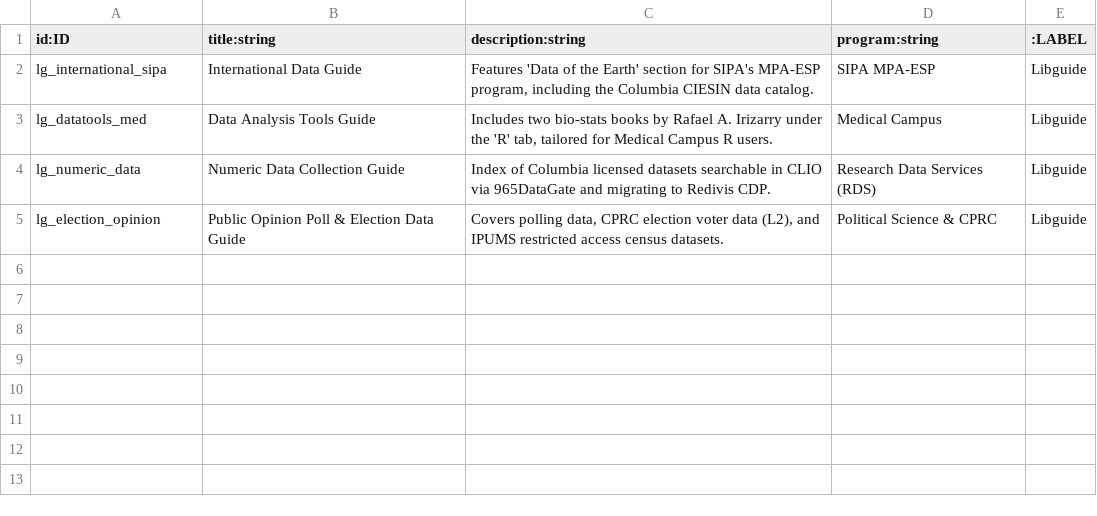
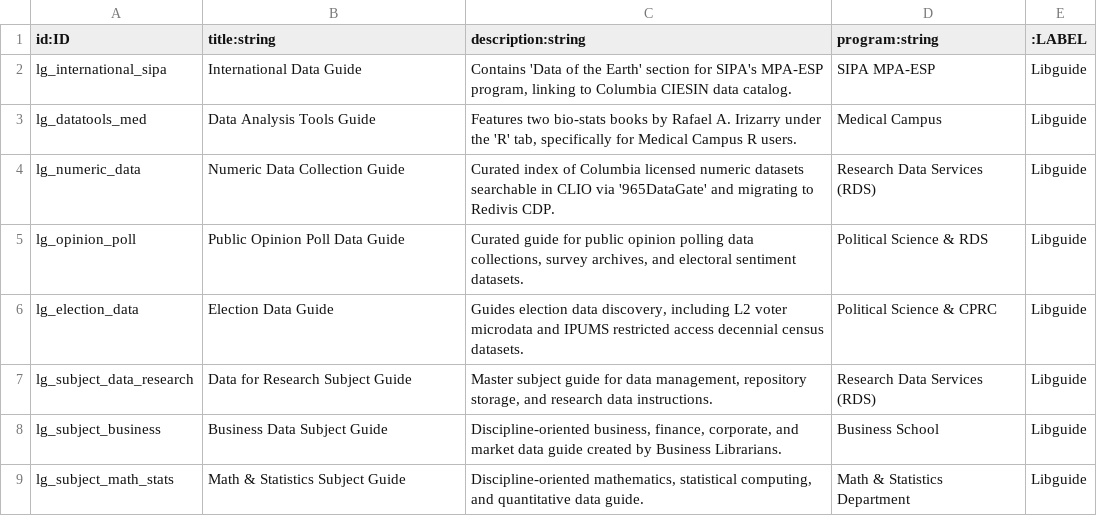
Before and after one commit to iAyon/ColumbiaLibraryDataGraph, a CSV file: data/opencypher/libguides.csv, drawn as a sheet.

Commit message:
Expand Knowledge Graph to 11 datasets and 8 libguides covering all prompt details

```diff
--- a/data/opencypher/libguides.csv
+++ b/data/opencypher/libguides.csv
@@ -1,5 +1,9 @@
 id:ID,title:string,description:string,program:string,:LABEL
-lg_international_sipa,International Data Guide,"Features 'Data of the Earth' section for SIPA's MPA-ESP program, including the Columbia CIESIN data catalog.",SIPA MPA-ESP,Libguide
-lg_datatools_med,Data Analysis Tools Guide,"Includes two bio-stats books by Rafael A. Irizarry under the 'R' tab, tailored for Medical Campus R users.",Medical Campus,Libguide
-lg_numeric_data,Numeric Data Collection Guide,Index of Columbia licensed datasets searchable in CLIO via 965DataGate and migrating to Redivis CDP.,Research Data Services (RDS),Libguide
-lg_election_opinion,Public Opinion Poll & Election Data Guide,"Covers polling data, CPRC election voter data (L2), and IPUMS restricted access census datasets.",Political Science & CPRC,Libguide
+lg_international_sipa,International Data Guide,"Contains 'Data of the Earth' section for SIPA's MPA-ESP program, linking to Columbia CIESIN data catalog.",SIPA MPA-ESP,Libguide
+lg_datatools_med,Data Analysis Tools Guide,"Features two bio-stats books by Rafael A. Irizarry under the 'R' tab, specifically for Medical Campus R users.",Medical Campus,Libguide
+lg_numeric_data,Numeric Data Collection Guide,Curated index of Columbia licensed numeric datasets searchable in CLIO via '965DataGate' and migrating to Redivis CDP.,Research Data Services (RDS),Libguide
+lg_opinion_poll,Public Opinion Poll Data Guide,"Curated guide for public opinion polling data collections, survey archives, and electoral sentiment datasets.",Political Science & RDS,Libguide
+lg_election_data,Election Data Guide,"Guides election data discovery, including L2 voter microdata and IPUMS restricted access decennial census datasets.",Political Science & CPRC,Libguide
+lg_subject_data_research,Data for Research Subject Guide,"Master subject guide for data management, repository storage, and research data instructions.",Research Data Services (RDS),Libguide
+lg_subject_business,Business Data Subject Guide,"Discipline-oriented business, finance, corporate, and market data guide created by Business Librarians.",Business School,Libguide
+lg_subject_math_stats,Math & Statistics Subject Guide,"Discipline-oriented mathematics, statistical computing, and quantitative data guide.",Math & Statistics Department,Libguide
```
Also changed, not shown: data/opencypher/datasets.csv, data/opencypher/edges.csv, 5 other files.
